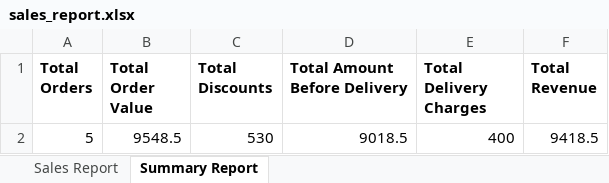
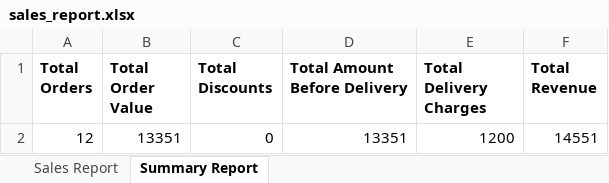
Before and after one commit to aswathikv1991/Gems_of_elegance, an Excel workbook: public/reports/sales_report.xlsx, sheet Summary Report, drawn as a sheet; values as stored, in another font and other column widths than the file's, no borders; removed rows and columns are numbered as before the commit, all else as after; the diff names each change by its address in the sheet, - before the commit and + after, or states it on an @@ line.

```diff
--- a/public/reports/sales_report.xlsx (sheet Summary Report)
+++ b/public/reports/sales_report.xlsx (sheet Summary Report)
-row 2: 5 | 9548.5 | 530 | 9018.5 | 400 | 9418.5
+row 2: 12 | 13351 | 0 | 13351 | 1200 | 14551
```
Also changed, not shown: sheet Sales Report, 33 other files.
